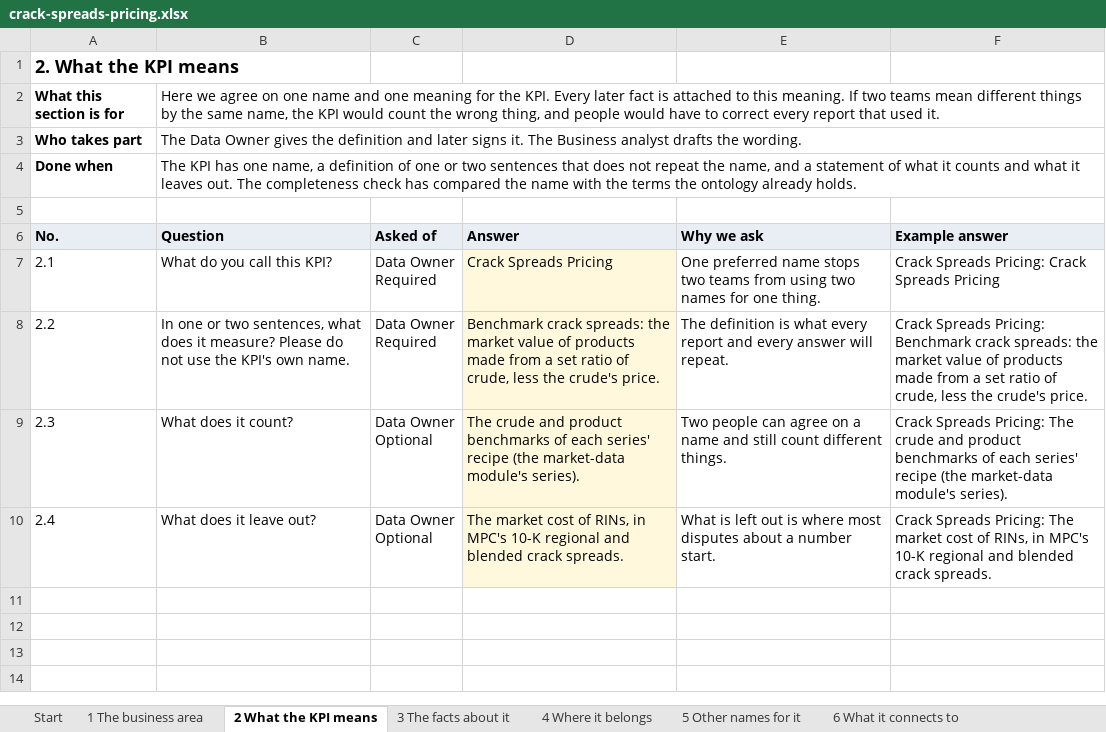
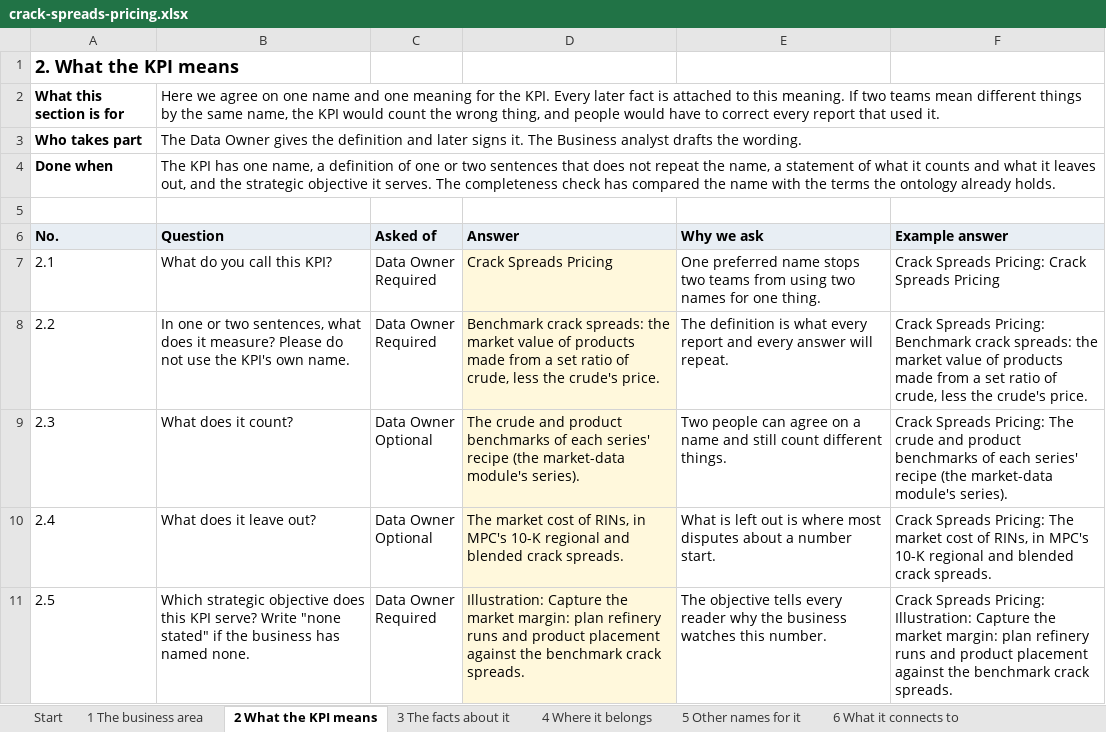
Before and after one commit to aadehamid/downstream_oil_and_gas_ontology_release, an Excel workbook: kpi-intake/examples/crack-spreads-pricing.xlsx, sheet 2 What the KPI means, drawn as a sheet; values as stored, in another font and other column widths than the file's, no borders; ↵ is a line break in a cell; the diff names each change by its address in the sheet, - before the commit and + after, or states it on an @@ line.

```diff
--- a/kpi-intake/examples/crack-spreads-pricing.xlsx (sheet 2 What the KPI means)
+++ b/kpi-intake/examples/crack-spreads-pricing.xlsx (sheet 2 What the KPI means)
-B4 (Question): …the name, and a statement of what it counts and what it leaves out. The completeness…
+B4 (Question): …the name, a statement of what it counts and what it leaves out, and the strategic objective it serves. The completeness…
+row 11: 2.5 | Which strategic objective does this KPI serve? Write "none stated" if the business has named none. | Data Owner ↵ Required | Illustration: Capture the market margin: plan refinery runs and product placement against the benchmark crack spreads. | The objective tells every reader why the business watches this number. | Crack Spreads Pricing: Illustration: Capture the market margin: plan refinery runs and product placement against the benchmark crack spreads.
```
Also changed, not shown: sheet 3 The facts about it, sheet 6 What it connects to, sheet 7 Where the data lives, sheet Start, sheet 5 Other names for it, sheet 4 Where it belongs, hidden cells, kpi-intake/examples/rm-margin-per-barrel.xlsx, kpi-intake/kpi-intake-form.xlsx, 32 other files.
